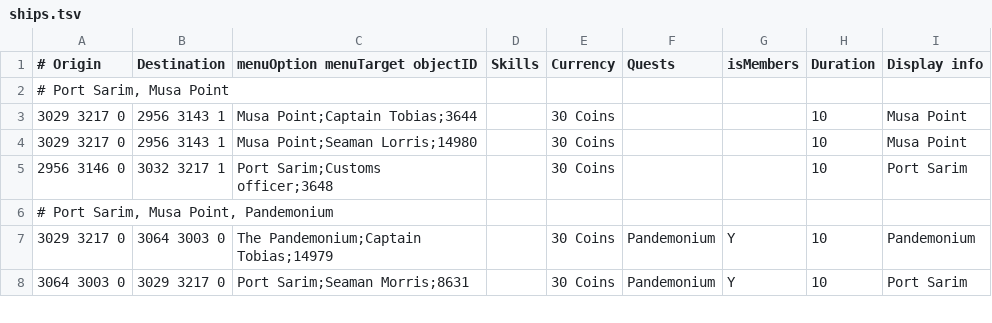
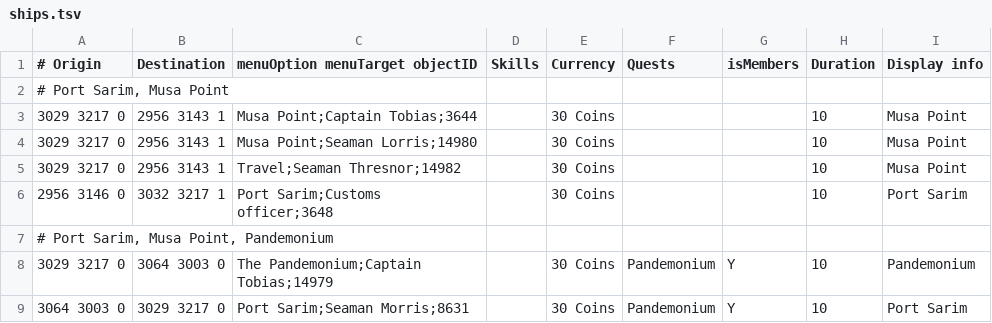
Before and after one commit to chsami/Microbot, a TSV file: runelite-client/src/main/resources/net/runelite/client/plugins/microbot/shortestpath/ships.tsv, drawn as a sheet; only a part is shown; the diff names each change by its address in the sheet, - before the commit and + after, or states it on an @@ line.

```diff
--- a/runelite-client/src/main/resources/net/runelite/client/plugins/microbot/shortestpath/ships.tsv
+++ b/runelite-client/src/main/resources/net/runelite/client/plugins/microbot/shortestpath/ships.tsv
+row 5: 3029 3217 0 | 2956 3143 1 | Travel;Seaman Thresnor;14982 |  | 30 Coins |  |  | 10 | Musa Point
```
Also changed, not shown: 36 other files.
